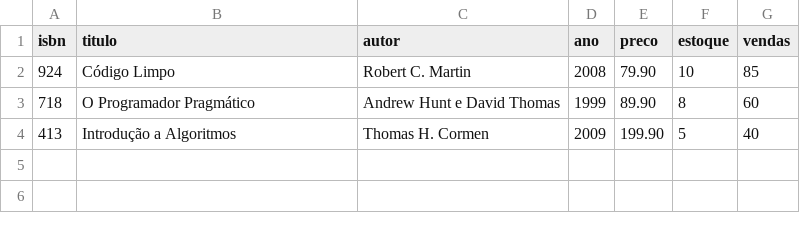
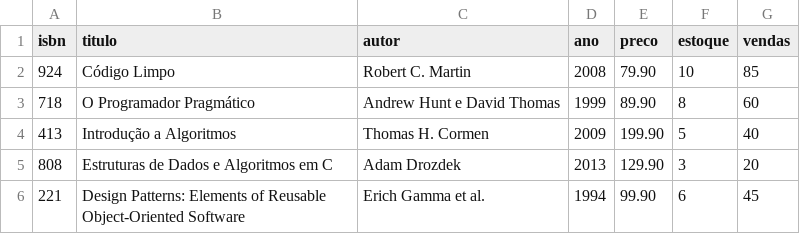
Before and after one commit to jaypeenascimento/ebd2-library-system, a CSV file: data/books/tecnologia.csv, drawn as a sheet; the diff names each change by its address in the sheet, - before the commit and + after, or states it on an @@ line.

Commit message:
atualização dos dados

```diff
--- a/data/books/tecnologia.csv
+++ b/data/books/tecnologia.csv
+row 5: 808 | Estruturas de Dados e Algoritmos em C | Adam Drozdek | 2013 | 129.90 | 3 | 20
+row 6: 221 | Design Patterns: Elements of Reusable Object-Oriented Software | Erich Gamma et al. | 1994 | 99.90 | 6 | 45
```
Also changed, not shown: data/books/historia.csv, data/books/romance.csv, 6 other files.
